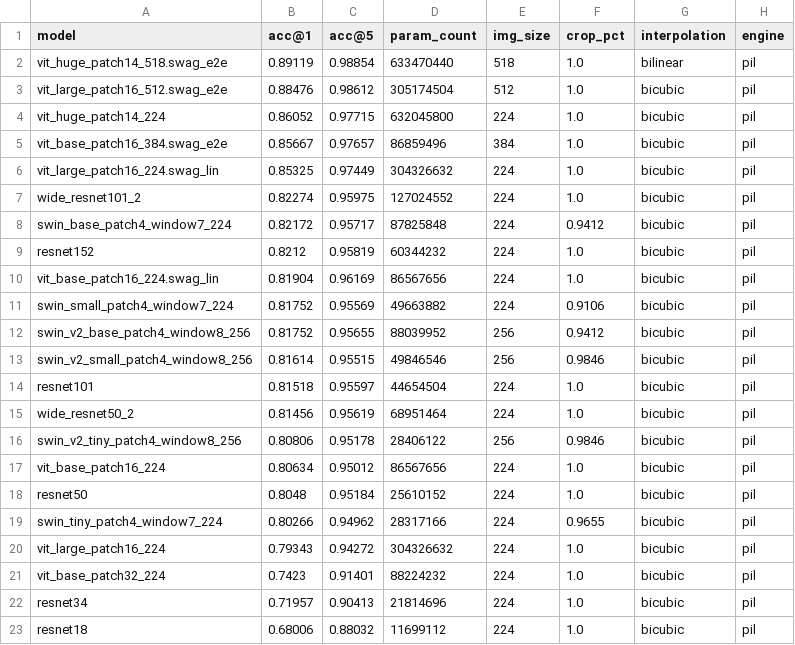
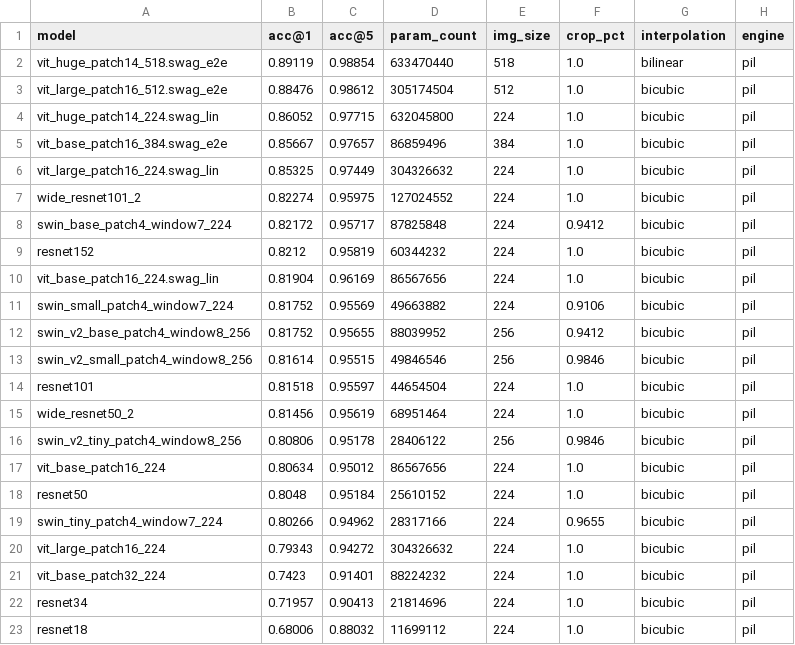
Before and after one commit to riccardomusmeci/mlx-image, a CSV file: results/results-imagenet-1k.csv, drawn as a sheet.

Commit message:
fix name

```diff
--- a/results/results-imagenet-1k.csv
+++ b/results/results-imagenet-1k.csv
@@ -3,3 +3,3 @@ vit_huge_patch14_518.swag_e2e,0.89119,0.98854,633470440,518,1.0,bilinear,pil
 vit_large_patch16_512.swag_e2e,0.88476,0.98612,305174504,512,1.0,bicubic,pil
-vit_huge_patch14_224,0.86052,0.97715,632045800,224,1.0,bicubic,pil
+vit_huge_patch14_224.swag_lin,0.86052,0.97715,632045800,224,1.0,bicubic,pil
 vit_base_patch16_384.swag_e2e,0.85667,0.97657,86859496,384,1.0,bicubic,pil
```
